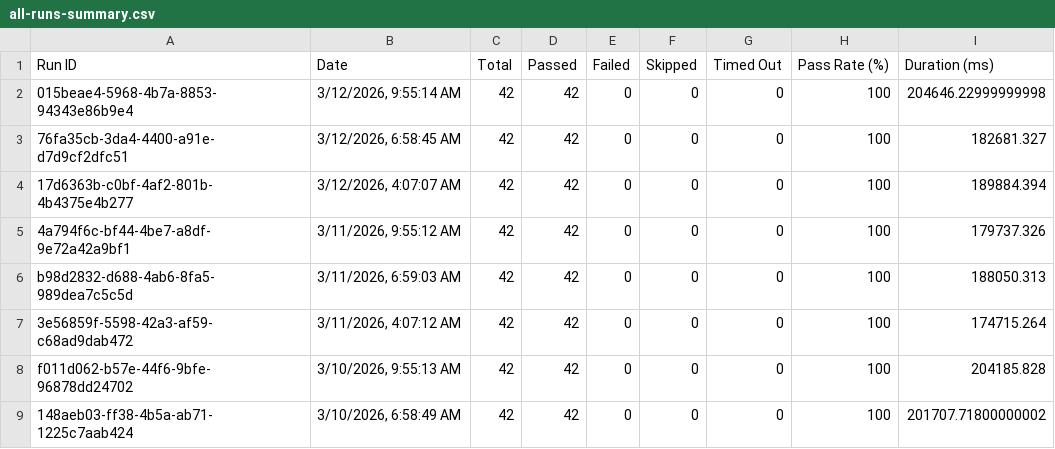
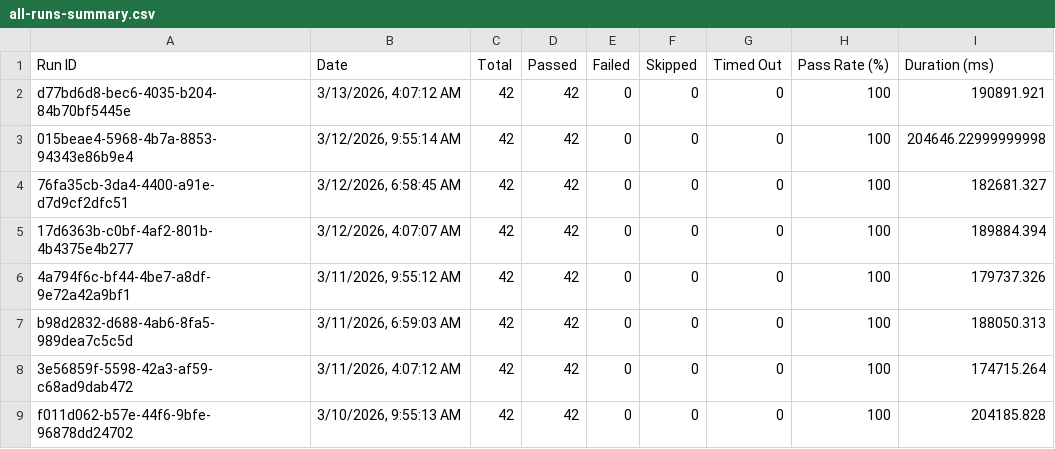
Before and after one commit to saira-uwc/Shunyalabs_console, a CSV file: docs/exports/all-runs-summary.csv, drawn as a sheet; only a part is shown; the shorter side is filled out with more unchanged rows.

```diff
--- a/docs/exports/all-runs-summary.csv
+++ b/docs/exports/all-runs-summary.csv
@@ -1,2 +1,3 @@
 Run ID,Date,Total,Passed,Failed,Skipped,Timed Out,Pass Rate (%),Duration (ms)
+"d77bd6d8-bec6-4035-b204-84b70bf5445e","3/13/2026, 4:07:12 AM",42,42,0,0,0,100,190891.921
 "015beae4-5968-4b7a-8853-94343e86b9e4","3/12/2026, 9:55:14 AM",42,42,0,0,0,100,204646.22999999998
```
Also changed, not shown: docs/exports/current-run.csv, 2 other files.
